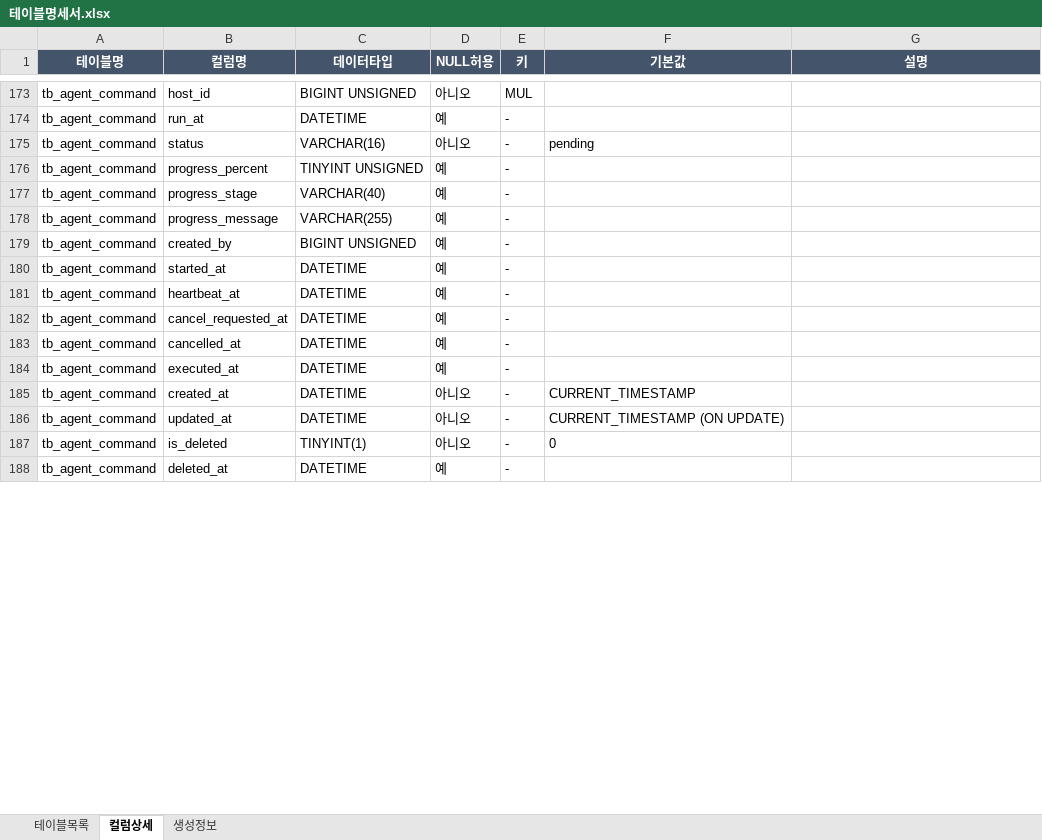
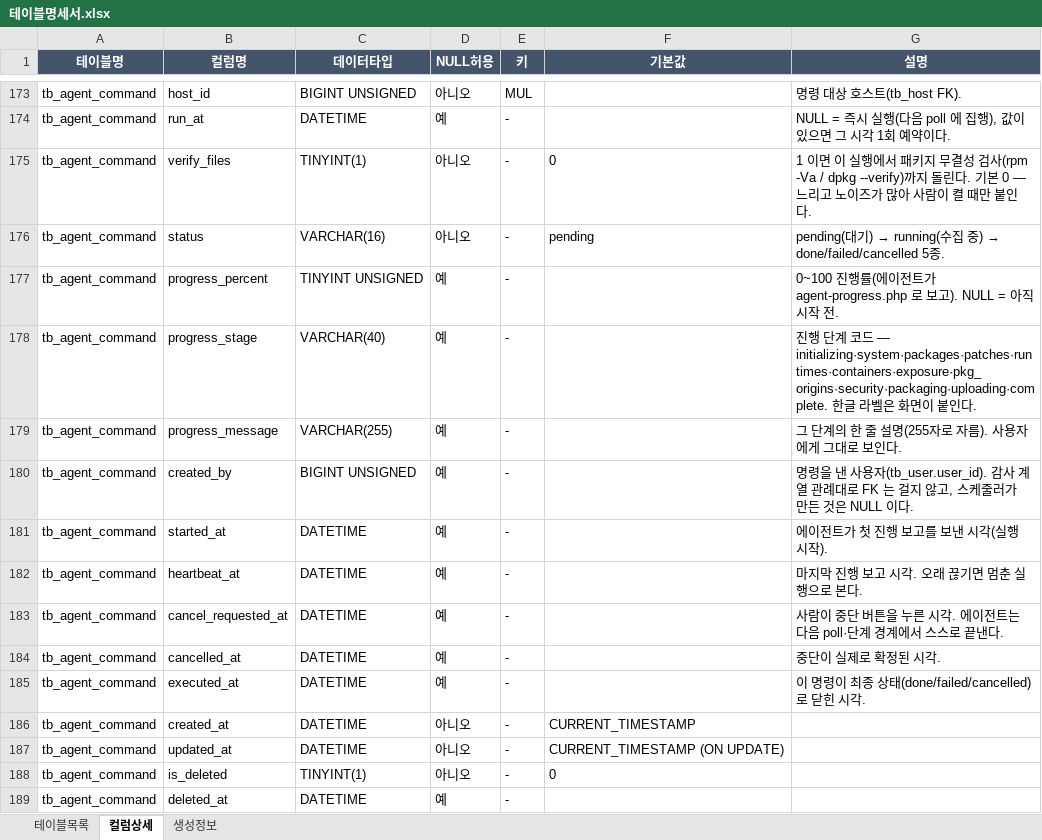
Before and after one commit to JeongDoWook/vuln-agent, an Excel workbook: docs/specs/테이블명세서.xlsx, sheet 컬럼상세, drawn as a sheet; only a part is shown, gaps mark what is left out; values as stored, in another font and other column widths than the file's, no borders; addresses are those after the commit; the diff covers the shown part only; the diff names each change by its address in the sheet, - before the commit and + after, or states it on an @@ line.

```diff
--- a/docs/specs/테이블명세서.xlsx (sheet 컬럼상세)
+++ b/docs/specs/테이블명세서.xlsx (sheet 컬럼상세)
-G173 (설명): (empty)
+G173 (설명): 명령 대상 호스트(tb_host FK).
-G174 (설명): (empty)
+G174 (설명): NULL = 즉시 실행(다음 poll 에 집행), 값이 있으면 그 시각 1회 예약이다.
+row 175: tb_agent_command | verify_files | TINYINT(1) | 아니오 | - | 0 | 1 이면 이 실행에서 패키지 무결성 검사(rpm -Va / dpkg --verify)까지 돌린다. 기본 0 — 느리고 노이즈가 많아 사람이 켤 때만 붙인다.
@@ G176 (설명): (empty) → pending(대기) → running(수집 중) → done/failed/cancelled 5종. @@
-G177 (설명): (empty)
+G177 (설명): 0~100 진행률(에이전트가 agent-progress.php 로 보고). NULL = 아직 시작 전.
-G178 (설명): (empty)
+G178 (설명): 진행 단계 코드 — initializing·system·packages·patches·runtimes·containers·exposure·pkg_origins·security·packaging·uploading·complete. 한글 라벨은 화면이 붙인다.
-G179 (설명): (empty)
+G179 (설명): 그 단계의 한 줄 설명(255자로 자름). 사용자에게 그대로 보인다.
-G180 (설명): (empty)
+G180 (설명): 명령을 낸 사용자(tb_user.user_id). 감사 계열 관례대로 FK 는 걸지 않고, 스케줄러가 만든 것은 NULL 이다.
-G181 (설명): (empty)
+G181 (설명): 에이전트가 첫 진행 보고를 보낸 시각(실행 시작).
-G182 (설명): (empty)
+G182 (설명): 마지막 진행 보고 시각. 오래 끊기면 멈춘 실행으로 본다.
-G183 (설명): (empty)
+G183 (설명): 사람이 중단 버튼을 누른 시각. 에이전트는 다음 poll·단계 경계에서 스스로 끝낸다.
-G184 (설명): (empty)
+G184 (설명): 중단이 실제로 확정된 시각.
-G185 (설명): (empty)
+G185 (설명): 이 명령이 최종 상태(done/failed/cancelled)로 닫힌 시각.
```
Also changed, not shown: 434 edited cells elsewhere in this sheet, sheet 생성정보, 3 other files.
